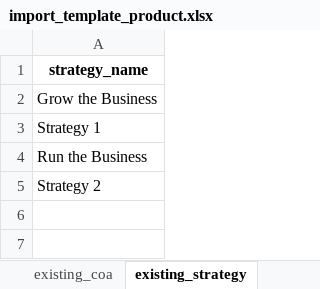
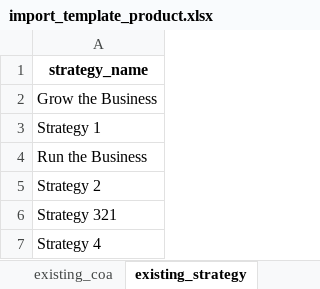
Before and after one commit to Budgetin/Budgetin, an Excel workbook: budgetin/api/utils/template/import_template_product.xlsx, sheet existing_strategy, drawn as a sheet; values as stored, in another font and other column widths than the file's, no borders; the diff names each change by its address in the sheet, - before the commit and + after, or states it on an @@ line.

Commit message:
[FE-Edit] Fix Master COA,PRODUCT,STRATEGY,EMPLOYEE,USER

```diff
--- a/budgetin/api/utils/template/import_template_product.xlsx (sheet existing_strategy)
+++ b/budgetin/api/utils/template/import_template_product.xlsx (sheet existing_strategy)
+row 6: Strategy 321
+row 7: Strategy 4
```
Also changed, not shown: 20 other files.
